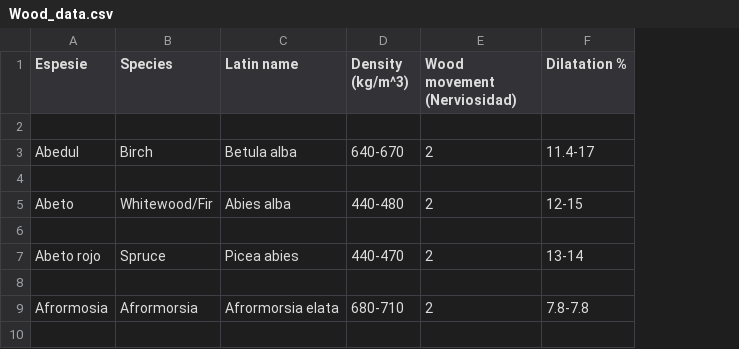
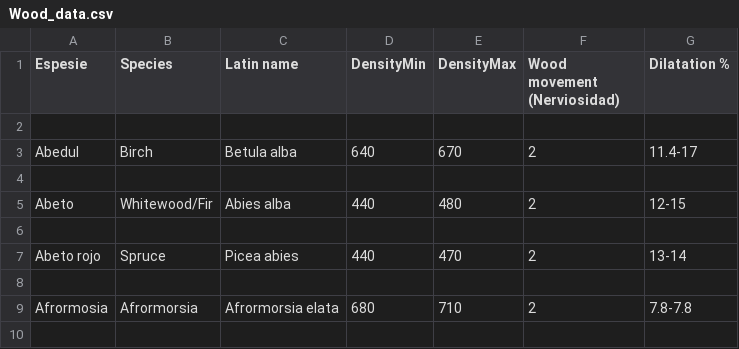
Before and after one commit to frank/oxylus, a CSV file: source/Wood_data.csv, drawn as a sheet; only a part is shown; removed rows and columns are numbered as before the commit, all else as after; the diff names each change by its address in the sheet, - before the commit and + after, or states it on an @@ line.

Commit message:
Changed wood data

```diff
--- a/source/Wood_data.csv
+++ b/source/Wood_data.csv
-column D (Density (kg/m^3)), rows 3-9: 640-670 |  | 440-480 |  | 440-470 |  | 680-710
+column D (DensityMin), rows 3-9: 640 |  | 440 |  | 440 |  | 680
+column E (DensityMax), rows 3-9: 670 |  | 480 |  | 470 |  | 710
```
